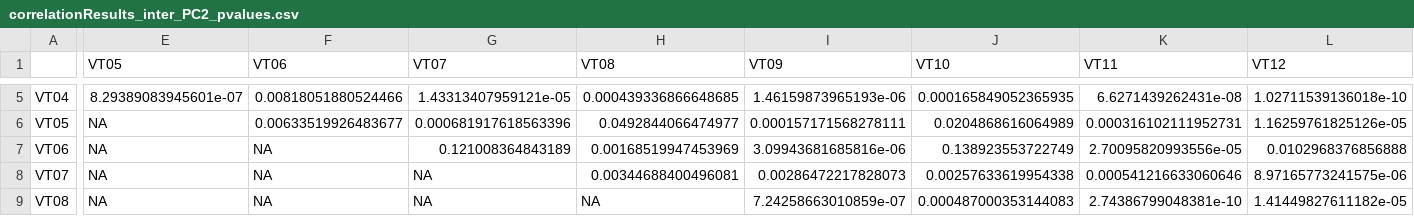
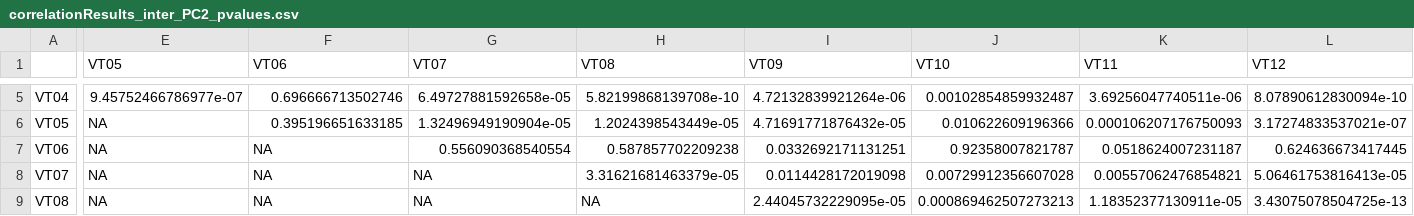
Before and after one commit to jennynz/VTshapes, a CSV file: R code/correlationResults_inter_PC2_pvalues.csv, drawn as a sheet; only a part is shown, gaps mark what is left out; the diff covers the shown part only; the diff names each change by its address in the sheet, - before the commit and + after, or states it on an @@ line.

Commit message:
Starting intraspeaker correlations

```diff
--- a/R code/correlationResults_inter_PC2_pvalues.csv
+++ b/R code/correlationResults_inter_PC2_pvalues.csv
-E5 (VT05): 8.29389083945601e-07
+E5 (VT05): 9.45752466786977e-07
-F5 (VT06): 0.00818051880524466
+F5 (VT06): 0.696666713502746
-G5 (VT07): 1.43313407959121e-05
+G5 (VT07): 6.49727881592658e-05
-H5 (VT08): 0.000439336866648685
+H5 (VT08): 5.82199868139708e-10
-I5 (VT09): 1.46159873965193e-06
+I5 (VT09): 4.72132839921264e-06
-J5 (VT10): 0.000165849052365935
+J5 (VT10): 0.00102854859932487
-K5 (VT11): 6.6271439262431e-08
+K5 (VT11): 3.69256047740511e-06
-L5 (VT12): 1.02711539136018e-10
+L5 (VT12): 8.07890612830094e-10
-F6 (VT06): 0.00633519926483677
+F6 (VT06): 0.395196651633185
-G6 (VT07): 0.000681917618563396
+G6 (VT07): 1.32496949190904e-05
-H6 (VT08): 0.0492844066474977
+H6 (VT08): 1.2024398543449e-05
-I6 (VT09): 0.000157171568278111
+I6 (VT09): 4.71691771876432e-05
-J6 (VT10): 0.0204868616064989
+J6 (VT10): 0.010622609196366
-K6 (VT11): 0.000316102111952731
+K6 (VT11): 0.000106207176750093
-L6 (VT12): 1.16259761825126e-05
+L6 (VT12): 3.17274833537021e-07
-G7 (VT07): 0.121008364843189
+G7 (VT07): 0.556090368540554
-H7 (VT08): 0.00168519947453969
+H7 (VT08): 0.587857702209238
-I7 (VT09): 3.09943681685816e-06
+I7 (VT09): 0.0332692171131251
-J7 (VT10): 0.138923553722749
+J7 (VT10): 0.92358007821787
-K7 (VT11): 2.70095820993556e-05
+K7 (VT11): 0.0518624007231187
-L7 (VT12): 0.0102968376856888
+L7 (VT12): 0.624636673417445
-H8 (VT08): 0.00344688400496081
+H8 (VT08): 3.31621681463379e-05
-I8 (VT09): 0.00286472217828073
+I8 (VT09): 0.0114428172019098
-J8 (VT10): 0.00257633619954338
+J8 (VT10): 0.00729912356607028
-K8 (VT11): 0.000541216633060646
+K8 (VT11): 0.00557062476854821
-L8 (VT12): 8.97165773241575e-06
+L8 (VT12): 5.06461753816413e-05
-I9 (VT09): 7.24258663010859e-07
+I9 (VT09): 2.44045732229095e-05
-J9 (VT10): 0.000487000353144083
+J9 (VT10): 0.000869462507273213
-K9 (VT11): 2.74386799048381e-10
+K9 (VT11): 1.18352377130911e-05
-L9 (VT12): 1.41449827611182e-05
+L9 (VT12): 3.43075078504725e-13
```
Also changed, not shown: 36 edited cells elsewhere in this file, R code/correlationResults_inter_PC1.csv, R code/correlationResults_inter_PC1_pvalues.csv, 10 other files.
